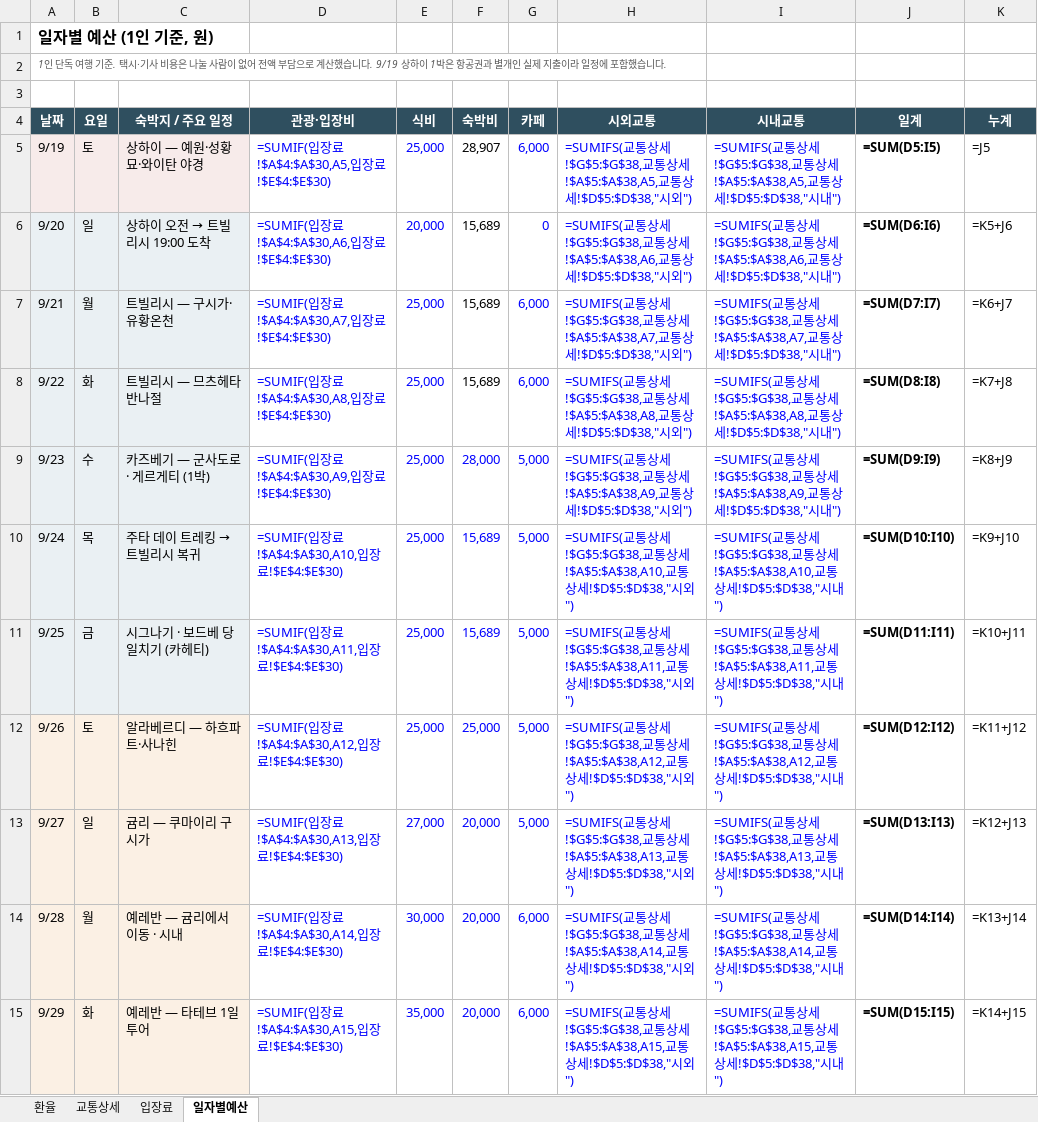
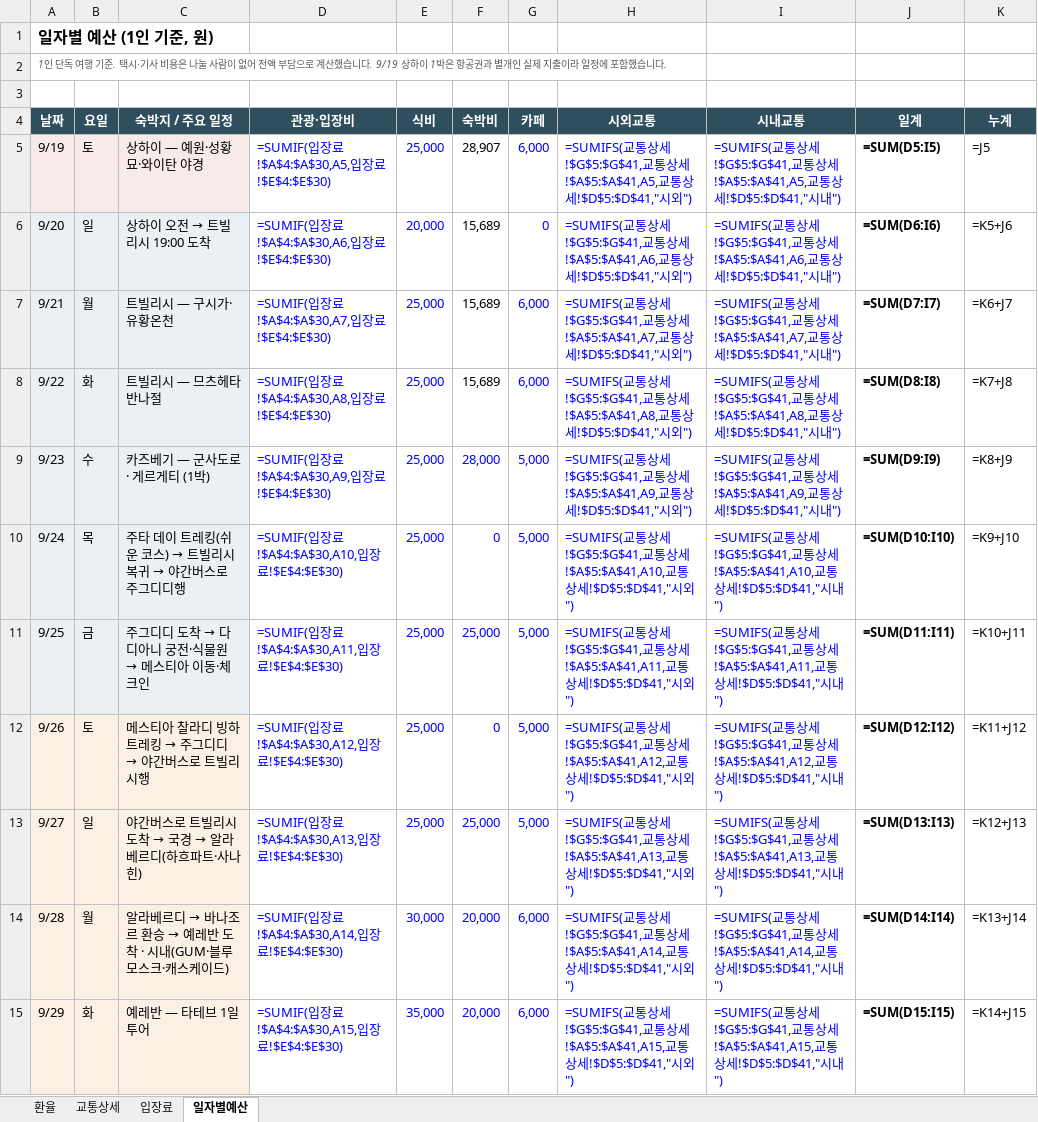
Before and after one commit to munchlax125/tripplanner, an Excel workbook: 여행예산_상하이반영.xlsx, sheet 일자별예산, drawn as a sheet; only a part is shown; values as stored, in another font and other column widths than the file's, no borders; formulas without a stored value are shown as written; the diff covers the shown part only; the diff names each change by its address in the sheet, - before the commit and + after, or states it on an @@ line.

```diff
--- a/여행예산_상하이반영.xlsx (sheet 일자별예산)
+++ b/여행예산_상하이반영.xlsx (sheet 일자별예산)
-H5 (시외교통): …상세!$G$5:$G$38,교통상세!$A$5:$A$38,A5,교통상세!$D$5:$D$38,"시외…
+H5 (시외교통): …상세!$G$5:$G$41,교통상세!$A$5:$A$41,A5,교통상세!$D$5:$D$41,"시외…
-I5 (시내교통): …상세!$G$5:$G$38,교통상세!$A$5:$A$38,A5,교통상세!$D$5:$D$38,"시내…
+I5 (시내교통): …상세!$G$5:$G$41,교통상세!$A$5:$A$41,A5,교통상세!$D$5:$D$41,"시내…
-H6 (시외교통): …상세!$G$5:$G$38,교통상세!$A$5:$A$38,A6,교통상세!$D$5:$D$38,"시외…
+H6 (시외교통): …상세!$G$5:$G$41,교통상세!$A$5:$A$41,A6,교통상세!$D$5:$D$41,"시외…
-I6 (시내교통): …상세!$G$5:$G$38,교통상세!$A$5:$A$38,A6,교통상세!$D$5:$D$38,"시내…
+I6 (시내교통): …상세!$G$5:$G$41,교통상세!$A$5:$A$41,A6,교통상세!$D$5:$D$41,"시내…
-H7 (시외교통): …상세!$G$5:$G$38,교통상세!$A$5:$A$38,A7,교통상세!$D$5:$D$38,"시외…
+H7 (시외교통): …상세!$G$5:$G$41,교통상세!$A$5:$A$41,A7,교통상세!$D$5:$D$41,"시외…
-I7 (시내교통): …상세!$G$5:$G$38,교통상세!$A$5:$A$38,A7,교통상세!$D$5:$D$38,"시내…
+I7 (시내교통): …상세!$G$5:$G$41,교통상세!$A$5:$A$41,A7,교통상세!$D$5:$D$41,"시내…
-H8 (시외교통): …상세!$G$5:$G$38,교통상세!$A$5:$A$38,A8,교통상세!$D$5:$D$38,"시외…
+H8 (시외교통): …상세!$G$5:$G$41,교통상세!$A$5:$A$41,A8,교통상세!$D$5:$D$41,"시외…
-I8 (시내교통): …상세!$G$5:$G$38,교통상세!$A$5:$A$38,A8,교통상세!$D$5:$D$38,"시내…
+I8 (시내교통): …상세!$G$5:$G$41,교통상세!$A$5:$A$41,A8,교통상세!$D$5:$D$41,"시내…
-H9 (시외교통): …상세!$G$5:$G$38,교통상세!$A$5:$A$38,A9,교통상세!$D$5:$D$38,"시외…
+H9 (시외교통): …상세!$G$5:$G$41,교통상세!$A$5:$A$41,A9,교통상세!$D$5:$D$41,"시외…
-I9 (시내교통): …상세!$G$5:$G$38,교통상세!$A$5:$A$38,A9,교통상세!$D$5:$D$38,"시내…
+I9 (시내교통): …상세!$G$5:$G$41,교통상세!$A$5:$A$41,A9,교통상세!$D$5:$D$41,"시내…
@@ C10 (숙박지 / 주요 일정): 주타 데이 트레킹 → 트빌리시 복귀 → 주타 데이 트레킹(쉬운 코스) → 트빌리시 복귀 → 야간버스로 주그디디행 @@
-F10 (숙박비): 15,689
+F10 (숙박비): 0
-H10 (시외교통): …상세!$G$5:$G$38,교통상세!$A$5:$A$38,A10,교통상세!$D$5:$D$38,"시외…
+H10 (시외교통): …상세!$G$5:$G$41,교통상세!$A$5:$A$41,A10,교통상세!$D$5:$D$41,"시외…
-I10 (시내교통): …상세!$G$5:$G$38,교통상세!$A$5:$A$38,A10,교통상세!$D$5:$D$38,"시내…
+I10 (시내교통): …상세!$G$5:$G$41,교통상세!$A$5:$A$41,A10,교통상세!$D$5:$D$41,"시내…
@@ C11 (숙박지 / 주요 일정): 시그나기 · 보드베 당일치기 (카헤티) → 주그디디 도착 → 다디아니 궁전·식물원 → 메스티아 이동·체크인 @@
-F11 (숙박비): 15,689
+F11 (숙박비): 25,000
-H11 (시외교통): …상세!$G$5:$G$38,교통상세!$A$5:$A$38,A11,교통상세!$D$5:$D$38,"시외…
+H11 (시외교통): …상세!$G$5:$G$41,교통상세!$A$5:$A$41,A11,교통상세!$D$5:$D$41,"시외…
-I11 (시내교통): …상세!$G$5:$G$38,교통상세!$A$5:$A$38,A11,교통상세!$D$5:$D$38,"시내…
+I11 (시내교통): …상세!$G$5:$G$41,교통상세!$A$5:$A$41,A11,교통상세!$D$5:$D$41,"시내…
@@ C12 (숙박지 / 주요 일정): 알라베르디 — 하흐파트·사나힌 → 메스티아 찰라디 빙하 트레킹 → 주그디디 → 야간버스로 트빌리시행 @@
-F12 (숙박비): 25,000
+F12 (숙박비): 0
-H12 (시외교통): …상세!$G$5:$G$38,교통상세!$A$5:$A$38,A12,교통상세!$D$5:$D$38,"시외…
+H12 (시외교통): …상세!$G$5:$G$41,교통상세!$A$5:$A$41,A12,교통상세!$D$5:$D$41,"시외…
-I12 (시내교통): …상세!$G$5:$G$38,교통상세!$A$5:$A$38,A12,교통상세!$D$5:$D$38,"시내…
+I12 (시내교통): …상세!$G$5:$G$41,교통상세!$A$5:$A$41,A12,교통상세!$D$5:$D$41,"시내…
@@ C13 (숙박지 / 주요 일정): 귬리 — 쿠마이리 구시가 → 야간버스로 트빌리시 도착 → 국경 → 알라베르디(하흐파트·사나힌) @@
-E13 (식비): 27,000
+E13 (식비): 25,000
-F13 (숙박비): 20,000
+F13 (숙박비): 25,000
-H13 (시외교통): …상세!$G$5:$G$38,교통상세!$A$5:$A$38,A13,교통상세!$D$5:$D$38,"시외…
+H13 (시외교통): …상세!$G$5:$G$41,교통상세!$A$5:$A$41,A13,교통상세!$D$5:$D$41,"시외…
-I13 (시내교통): …상세!$G$5:$G$38,교통상세!$A$5:$A$38,A13,교통상세!$D$5:$D$38,"시내…
+I13 (시내교통): …상세!$G$5:$G$41,교통상세!$A$5:$A$41,A13,교통상세!$D$5:$D$41,"시내…
@@ C14 (숙박지 / 주요 일정): 예레반 — 귬리에서 이동 · 시내 → 알라베르디 → 바나조르 환승 → 예레반 도착 · 시내(GUM·블루모스크·캐스케이드) @@
-H14 (시외교통): …상세!$G$5:$G$38,교통상세!$A$5:$A$38,A14,교통상세!$D$5:$D$38,"시외…
+H14 (시외교통): …상세!$G$5:$G$41,교통상세!$A$5:$A$41,A14,교통상세!$D$5:$D$41,"시외…
-I14 (시내교통): …상세!$G$5:$G$38,교통상세!$A$5:$A$38,A14,교통상세!$D$5:$D$38,"시내…
+I14 (시내교통): …상세!$G$5:$G$41,교통상세!$A$5:$A$41,A14,교통상세!$D$5:$D$41,"시내…
-H15 (시외교통): …상세!$G$5:$G$38,교통상세!$A$5:$A$38,A15,교통상세!$D$5:$D$38,"시외…
+H15 (시외교통): …상세!$G$5:$G$41,교통상세!$A$5:$A$41,A15,교통상세!$D$5:$D$41,"시외…
-I15 (시내교통): …상세!$G$5:$G$38,교통상세!$A$5:$A$38,A15,교통상세!$D$5:$D$38,"시내…
+I15 (시내교통): …상세!$G$5:$G$41,교통상세!$A$5:$A$41,A15,교통상세!$D$5:$D$41,"시내…
```
Also changed, not shown: 1 added row and 14 edited cells elsewhere in this sheet, sheet 교통상세, sheet 입장료, 8 other files.
